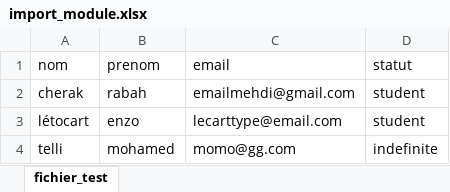
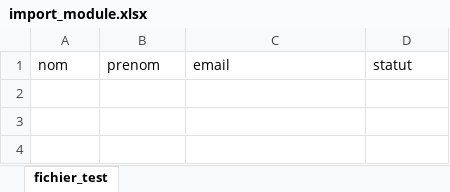
Before and after one commit to mtelli4/eiffel_time, an Excel workbook: public/import_module.xlsx, sheet fichier_test, drawn as a sheet; values as stored, in another font and other column widths than the file's, no borders; the diff names each change by its address in the sheet, - before the commit and + after, or states it on an @@ line.

Commit message:
Mise à jour des fichiers d'importation pour corriger le format CSV et modification du fichier XLSX

```diff
--- a/public/import_module.xlsx (sheet fichier_test)
+++ b/public/import_module.xlsx (sheet fichier_test)
-row 2: cherak | rabah | emailmehdi@gmail.com | student
-row 3: létocart | enzo | lecarttype@email.com | student
-row 4: telli | mohamed | momo@gg.com | indefinite
```
Also changed, not shown: 1 other file.
